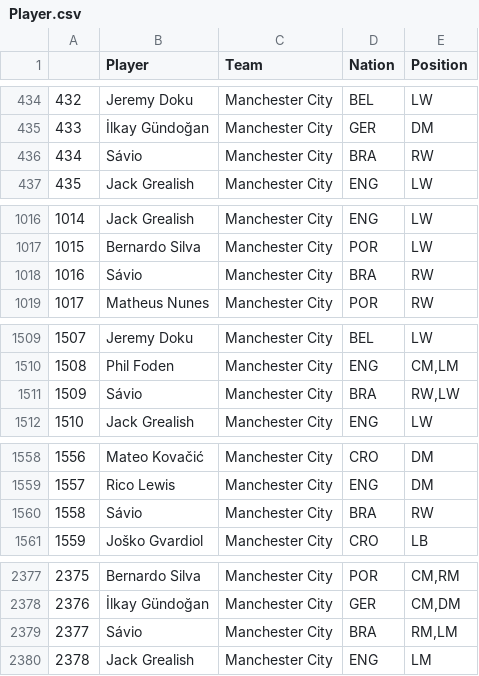
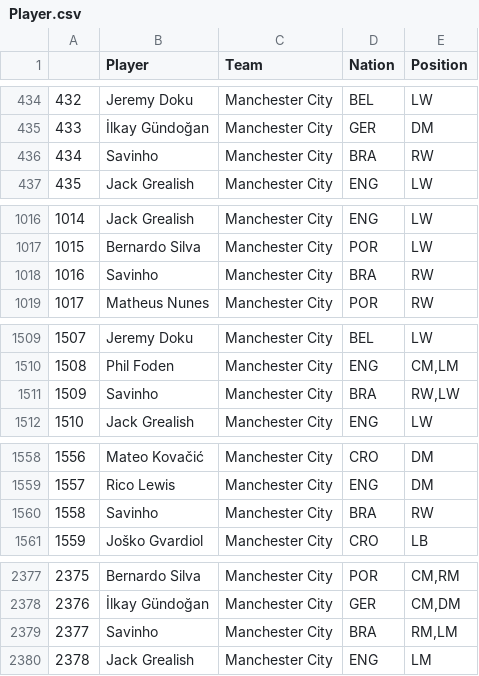
Before and after one commit to hxrjt/Premier-League-Player-Analysis, a CSV file: data/Player.csv, drawn as a sheet; only a part is shown, gaps mark what is left out; the diff covers the shown part only.

Commit message:
updated player record

```diff
--- a/data/Player.csv
+++ b/data/Player.csv
@@ -435,3 +435,3 @@
 433,İlkay Gündoğan,Manchester City,GER,DM
-434,Sávio,Manchester City,BRA,RW
+434,Savinho,Manchester City,BRA,RW
 435,Jack Grealish,Manchester City,ENG,LW
@@ -1017,3 +1017,3 @@
 1015,Bernardo Silva,Manchester City,POR,LW
-1016,Sávio,Manchester City,BRA,RW
+1016,Savinho,Manchester City,BRA,RW
 1017,Matheus Nunes,Manchester City,POR,RW
@@ -1510,3 +1510,3 @@
 1508,Phil Foden,Manchester City,ENG,"CM,LM"
-1509,Sávio,Manchester City,BRA,"RW,LW"
+1509,Savinho,Manchester City,BRA,"RW,LW"
 1510,Jack Grealish,Manchester City,ENG,LW
@@ -1559,3 +1559,3 @@
 1557,Rico Lewis,Manchester City,ENG,DM
-1558,Sávio,Manchester City,BRA,RW
+1558,Savinho,Manchester City,BRA,RW
 1559,Joško Gvardiol,Manchester City,CRO,LB
@@ -2378,3 +2378,3 @@
 2376,İlkay Gündoğan,Manchester City,GER,"CM,DM"
-2377,Sávio,Manchester City,BRA,"RM,LM"
+2377,Savinho,Manchester City,BRA,"RM,LM"
 2378,Jack Grealish,Manchester City,ENG,LM
```
Also changed, not shown: 5 edited cells elsewhere in this file.
